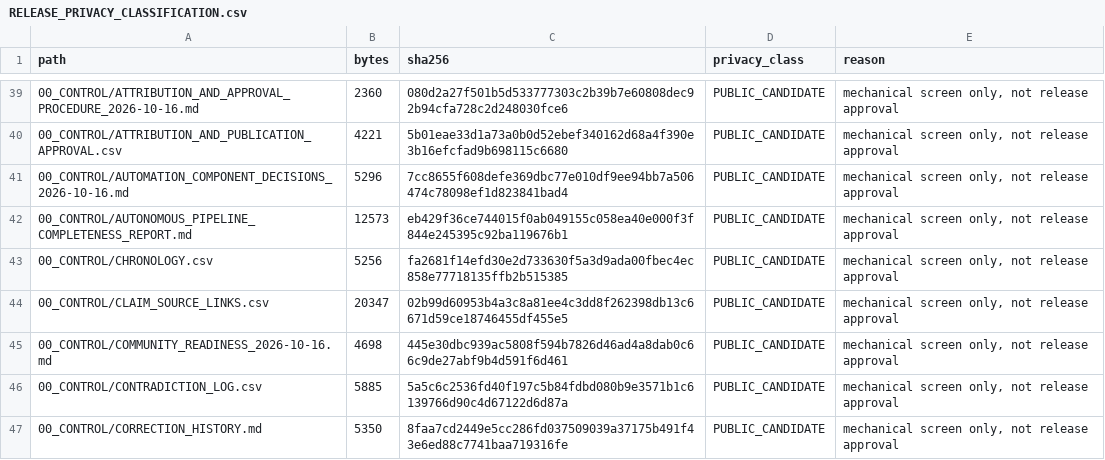
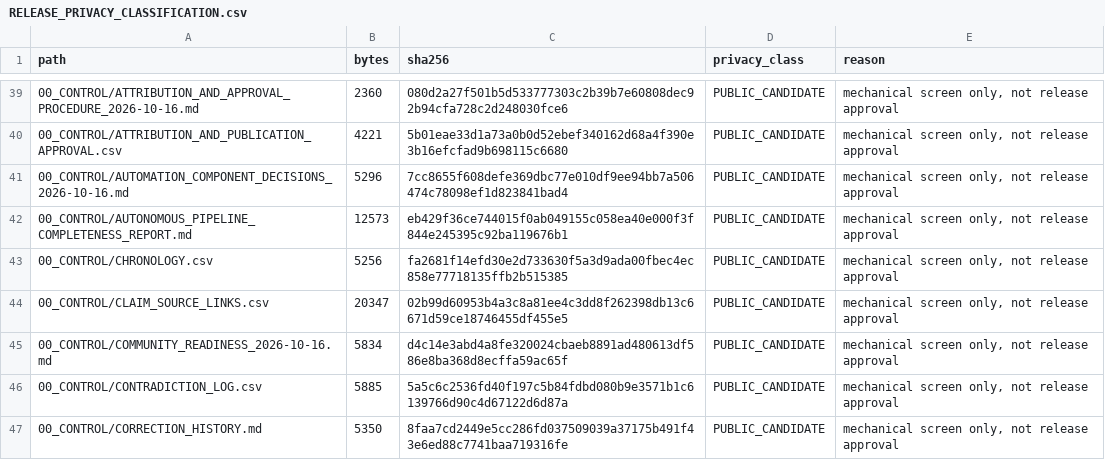
Before and after one commit to dthompsonfl/tom.street.drainage, a CSV file: 00_CONTROL/RELEASE_PRIVACY_CLASSIFICATION.csv, drawn as a sheet; only a part is shown, gaps mark what is left out; the diff covers the shown part only.

```diff
--- a/00_CONTROL/RELEASE_PRIVACY_CLASSIFICATION.csv
+++ b/00_CONTROL/RELEASE_PRIVACY_CLASSIFICATION.csv
@@ -44,3 +44,3 @@ path,bytes,sha256,privacy_class,reason
 00_CONTROL/CLAIM_SOURCE_LINKS.csv,20347,02b99d60953b4a3c8a81ee4c3dd8f262398db13c6671d59ce18746455df455e5,PUBLIC_CANDIDATE,"mechanical screen only, not release approval"
-00_CONTROL/COMMUNITY_READINESS_2026-10-16.md,4698,445e30dbc939ac5808f594b7826d46ad4a8dab0c66c9de27abf9b4d591f6d461,PUBLIC_CANDIDATE,"mechanical screen only, not release approval"
+00_CONTROL/COMMUNITY_READINESS_2026-10-16.md,5834,d4c14e3abd4a8fe320024cbaeb8891ad480613df586e8ba368d8ecffa59ac65f,PUBLIC_CANDIDATE,"mechanical screen only, not release approval"
 00_CONTROL/CONTRADICTION_LOG.csv,5885,5a5c6c2536fd40f197c5b84fdbd080b9e3571b1c6139766d90c4d67122d6d87a,PUBLIC_CANDIDATE,"mechanical screen only, not release approval"
```
Also changed, not shown: 3 added rows and 10 edited cells elsewhere in this file.
